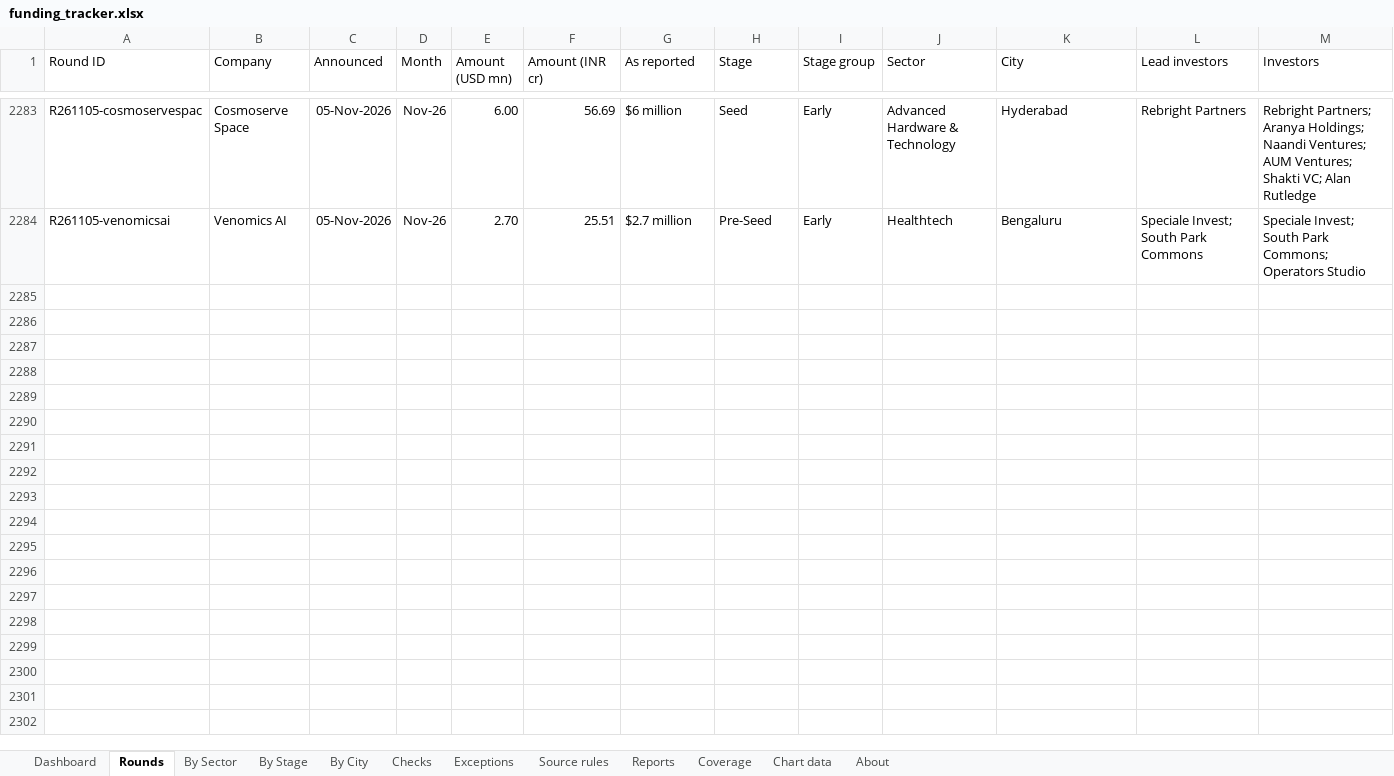
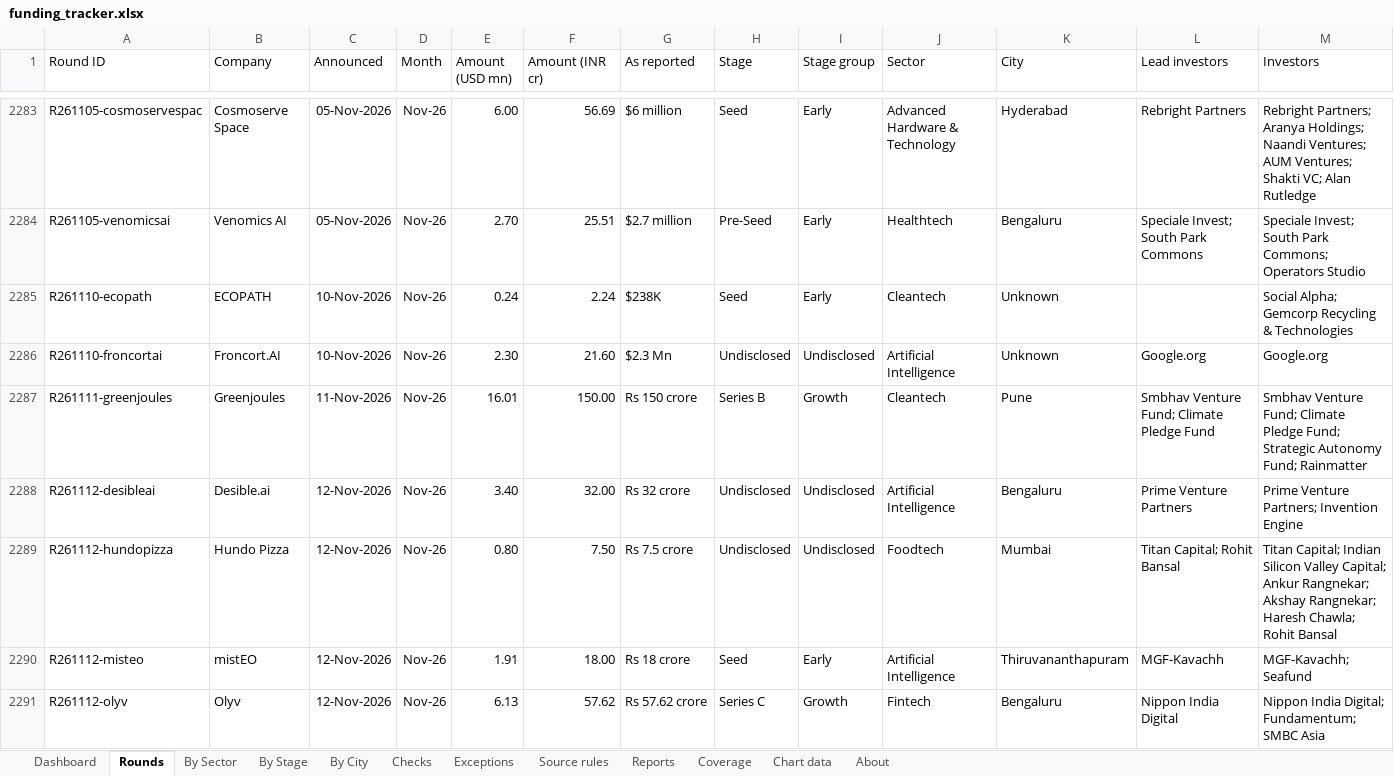
Before and after one commit to pkjx29/funding-tracker, an Excel workbook: reports/funding_tracker.xlsx, sheet Rounds, drawn as a sheet; only a part is shown, gaps mark what is left out; values as stored, in another font and other column widths than the file's, no borders; table styles not drawn; rows hold the shown columns only; the diff covers the shown part only; the diff names each change by its address in the sheet, - before the commit and + after, or states it on an @@ line.

```diff
--- a/reports/funding_tracker.xlsx (sheet Rounds)
+++ b/reports/funding_tracker.xlsx (sheet Rounds)
+row 2285: R261110-ecopath | ECOPATH | 10-Nov-2026 | Nov-26 | 0.24 | 2.24 | $238K | Seed | Early | Cleantech | Unknown |  | Social Alpha; Gemcorp Recycling & Technologies
+row 2286: R261110-froncortai | Froncort.AI | 10-Nov-2026 | Nov-26 | 2.30 | 21.60 | $2.3 Mn | Undisclosed | Undisclosed | Artificial Intelligence | Unknown | Google.org | Google.org
+row 2287: R261111-greenjoules | Greenjoules | 11-Nov-2026 | Nov-26 | 16.01 | 150.00 | Rs 150 crore | Series B | Growth | Cleantech | Pune | Smbhav Venture Fund; Climate Pledge Fund | Smbhav Venture Fund; Climate Pledge Fund; Strategic Autonomy Fund; Rainmatter
+row 2288: R261112-desibleai | Desible.ai | 12-Nov-2026 | Nov-26 | 3.40 | 32.00 | Rs 32 crore | Undisclosed | Undisclosed | Artificial Intelligence | Bengaluru | Prime Venture Partners | Prime Venture Partners; Invention Engine
+row 2289: R261112-hundopizza | Hundo Pizza | 12-Nov-2026 | Nov-26 | 0.80 | 7.50 | Rs 7.5 crore | Undisclosed | Undisclosed | Foodtech | Mumbai | Titan Capital; Rohit Bansal | Titan Capital; Indian Silicon Valley Capital; Ankur Rangnekar; Akshay Rangnekar; Haresh Chawla; Rohit Bansal
+row 2290: R261112-misteo | mistEO | 12-Nov-2026 | Nov-26 | 1.91 | 18.00 | Rs 18 crore | Seed | Early | Artificial Intelligence | Thiruvananthapuram | MGF-Kavachh | MGF-Kavachh; Seafund
+row 2291: R261112-olyv | Olyv | 12-Nov-2026 | Nov-26 | 6.13 | 57.62 | Rs 57.62 crore | Series C | Growth | Fintech | Bengaluru | Nippon India Digital | Nippon India Digital; Fundamentum; SMBC Asia
```
Also changed, not shown: 6 added rows and 5 edited cells elsewhere in this sheet, sheet Reports, sheet Exceptions, sheet By City, sheet Checks, sheet Dashboard, sheet Chart data, 3 more sheets, formulas that keep their value, 11 other files.
